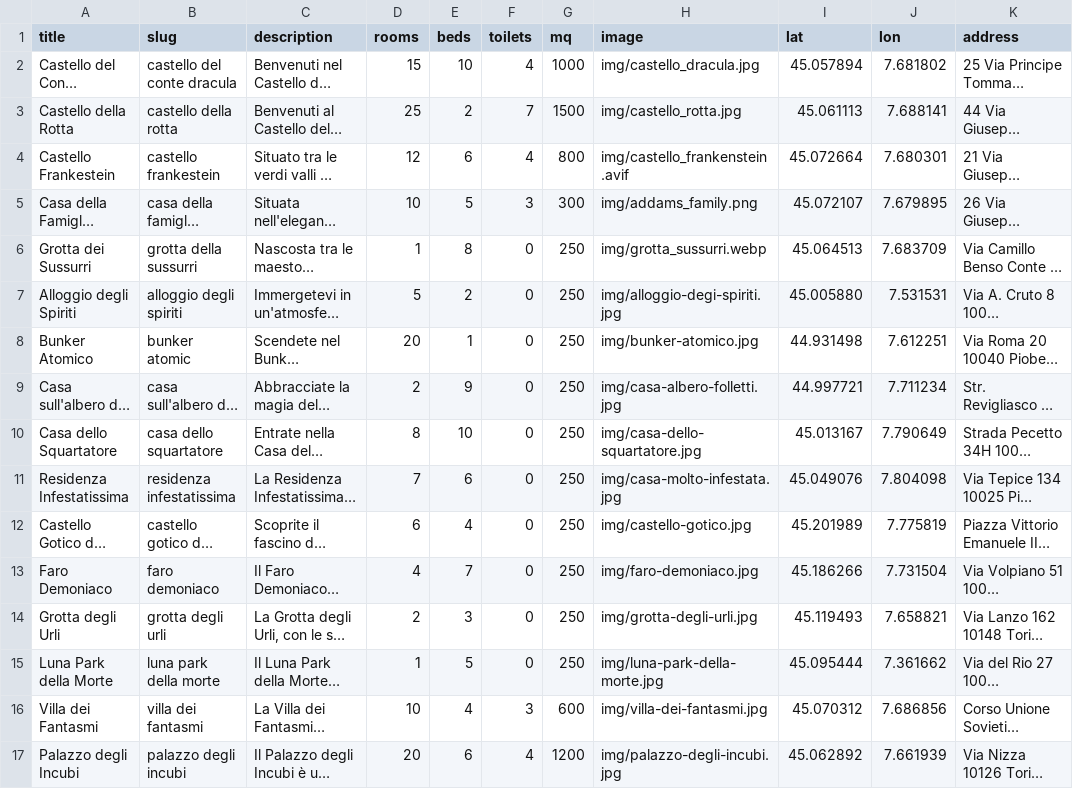
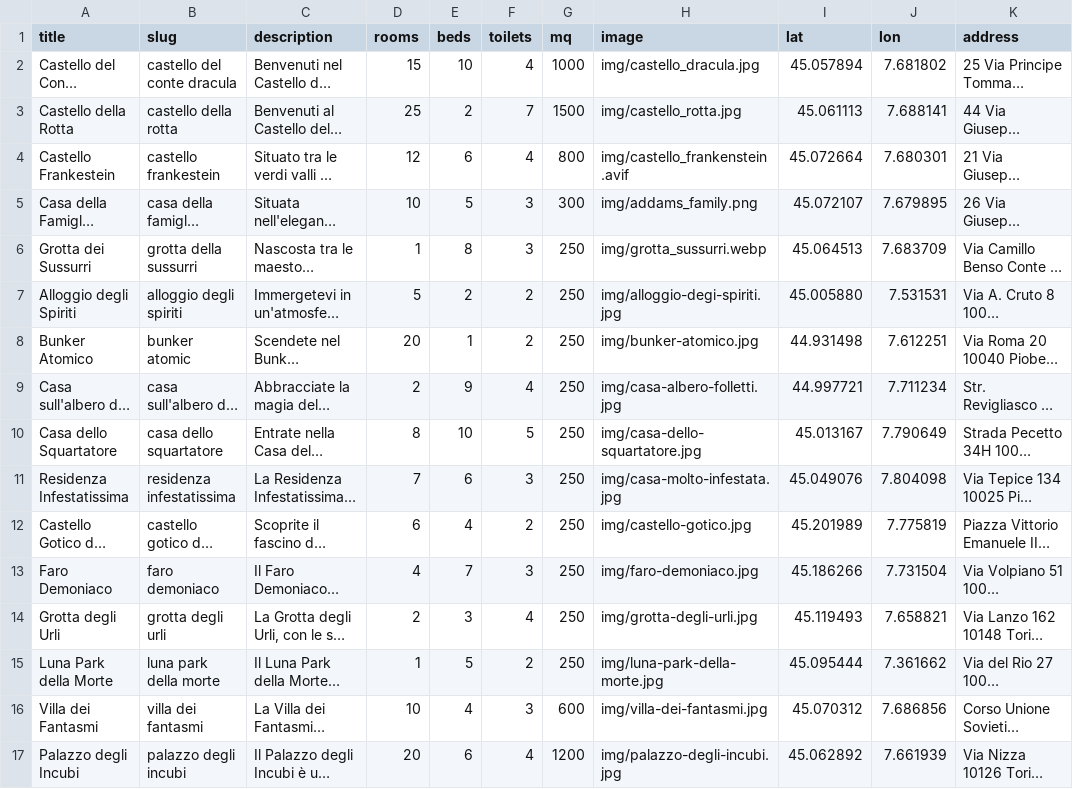
Before and after one commit to MatteoOliva/laravel-booHouse, a CSV file: database/csv/apartments.csv, drawn as a sheet; only a part is shown; long unchanged cells end in …; the diff names each change by its address in the sheet, - before the commit and + after, or states it on an @@ line.

Commit message:
fix: toilets number

```diff
--- a/database/csv/apartments.csv
+++ b/database/csv/apartments.csv
-F6 (toilets): 0
+F6 (toilets): 3
-F7:F8 (toilets): 0
+F7:F8 (toilets): 2
-F9 (toilets): 0
+F9 (toilets): 4
-F10 (toilets): 0
+F10 (toilets): 5
-F11 (toilets): 0
+F11 (toilets): 3
-F12 (toilets): 0
+F12 (toilets): 2
-F13 (toilets): 0
+F13 (toilets): 3
-F14 (toilets): 0
+F14 (toilets): 4
-F15 (toilets): 0
+F15 (toilets): 2
```
